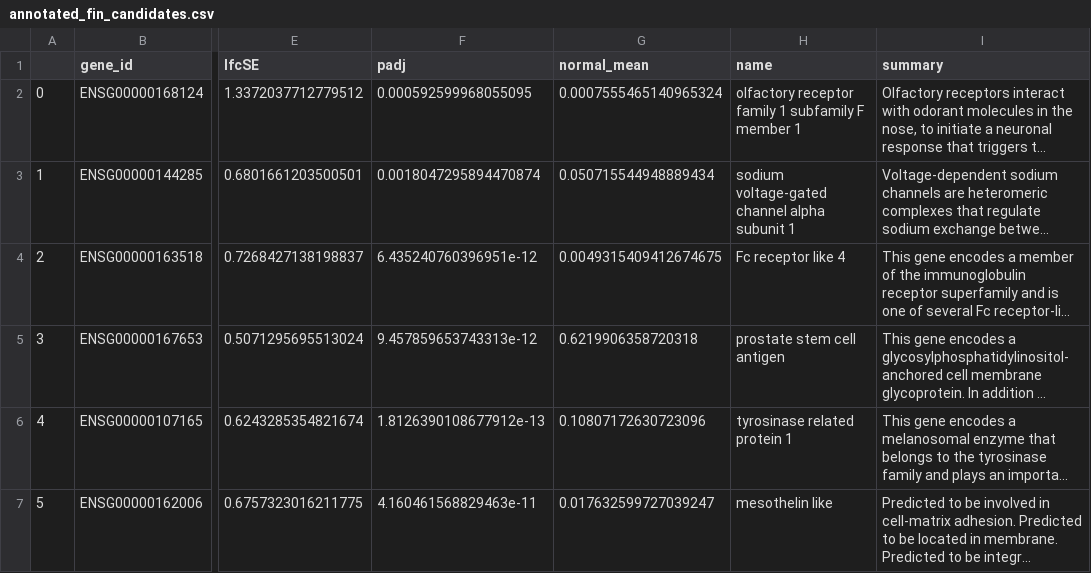
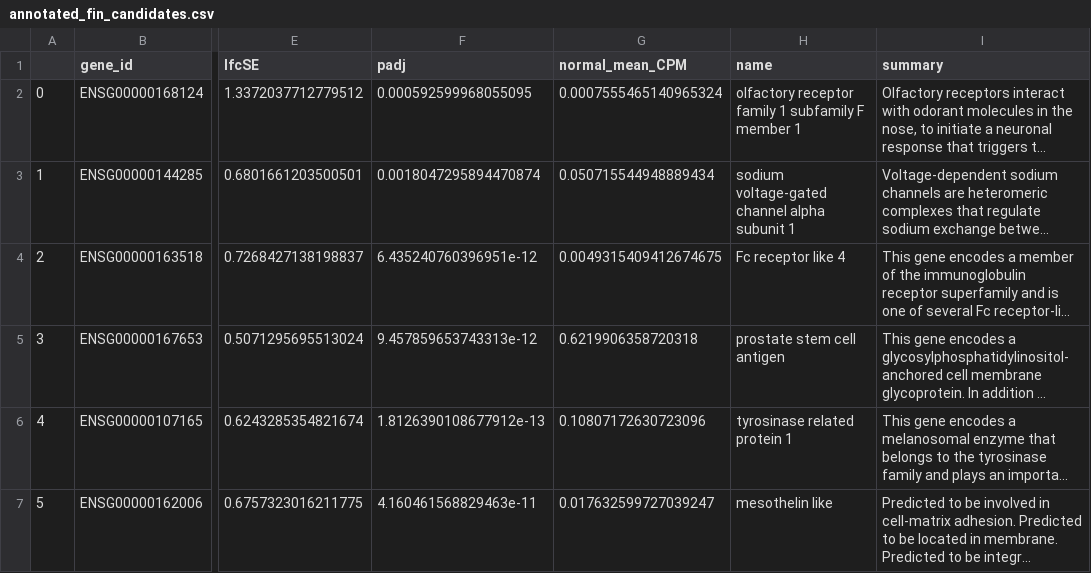
Before and after one commit to sergosev/Breast-Cancer-Practice, a CSV file: results/annotated_fin_candidates.csv, drawn as a sheet; only a part is shown, gaps mark what is left out; long unchanged cells end in …; the diff names each change by its address in the sheet, - before the commit and + after, or states it on an @@ line.

Commit message:
Got final results

```diff
--- a/results/annotated_fin_candidates.csv
+++ b/results/annotated_fin_candidates.csv
-G1: normal_mean
+G1: normal_mean_CPM
```
Also changed, not shown: results/final_candidates.csv, 8 other files.
